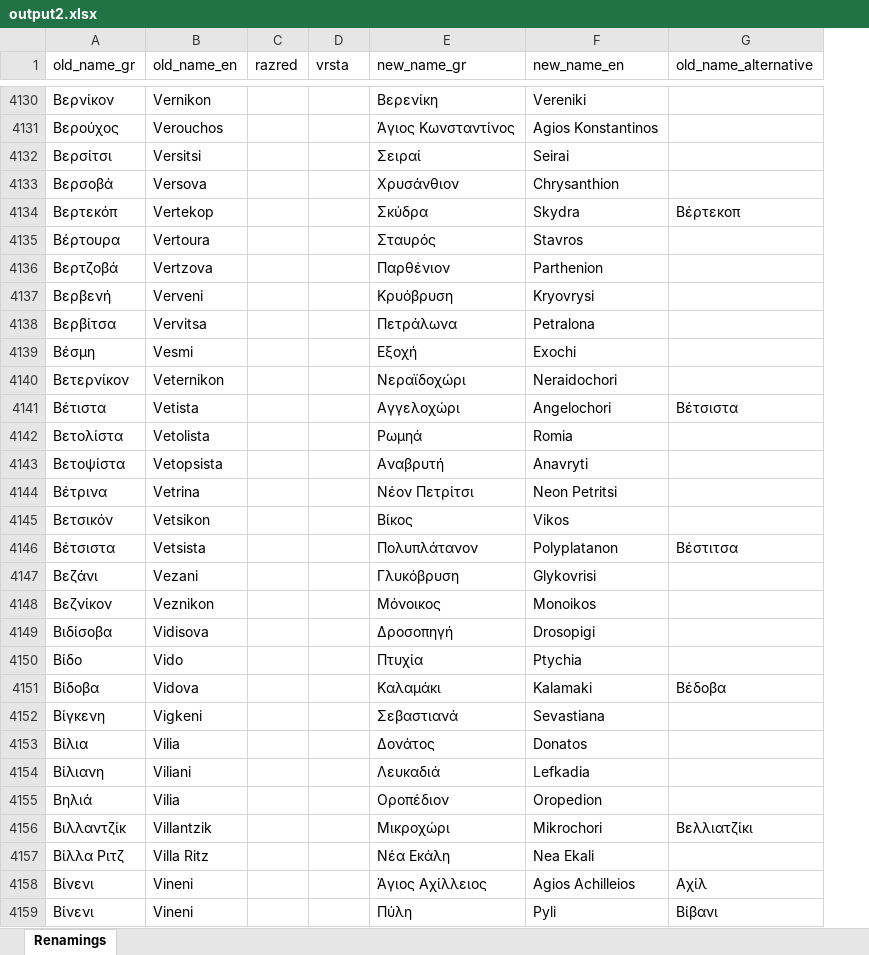
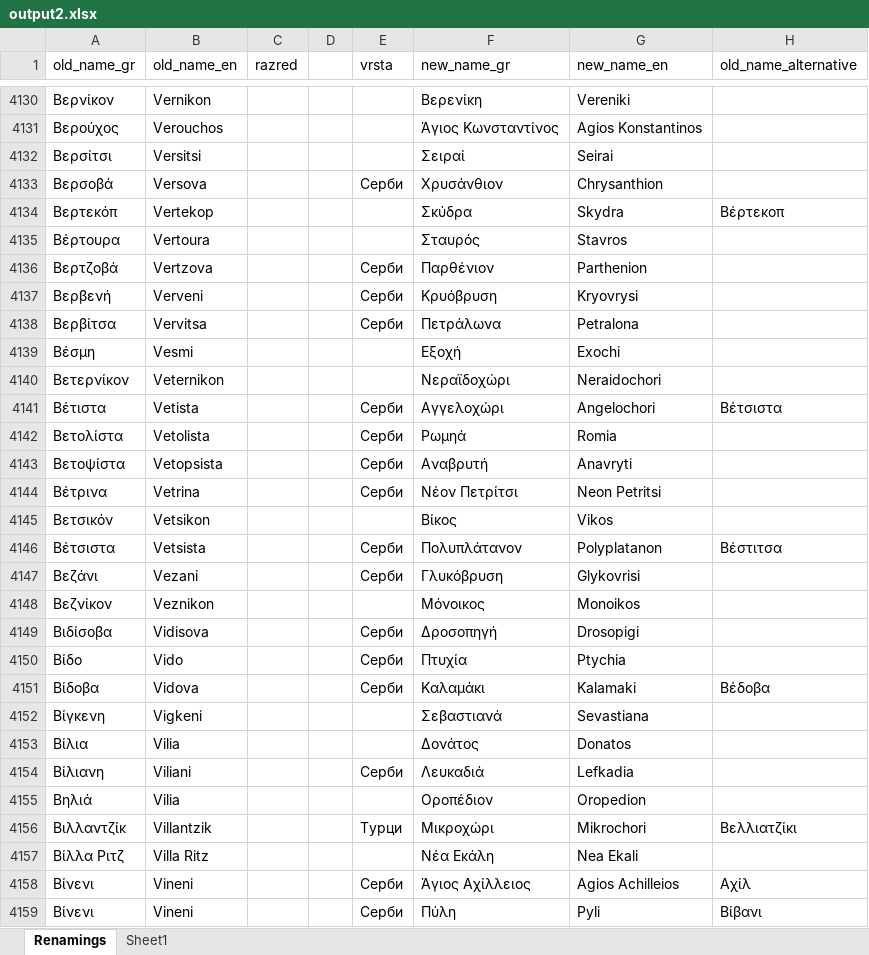
Before and after one commit to bozur/karta, an Excel workbook: scraper/output2.xlsx, sheet Renamings, drawn as a sheet; only a part is shown, gaps mark what is left out; values as stored, in another font and other column widths than the file's, no borders; addresses are those after the commit; the diff covers the shown part only; the diff names each change by its address in the sheet, - before the commit and + after, or states it on an @@ line.

```diff
--- a/scraper/output2.xlsx (sheet Renamings)
+++ b/scraper/output2.xlsx (sheet Renamings)
+sheet tab: Sheet1
+column D, empty
-E4133 (vrsta): (empty)
+E4133 (vrsta): Серби
-E4136:E4138 (vrsta): (empty)
+E4136:E4138 (vrsta): Серби
-E4141:E4144 (vrsta): (empty)
+E4141:E4144 (vrsta): Серби
-E4146:E4147 (vrsta): (empty)
+E4146:E4147 (vrsta): Серби
-E4149:E4151 (vrsta): (empty)
+E4149:E4151 (vrsta): Серби
-E4154 (vrsta): (empty)
+E4154 (vrsta): Серби
-E4156 (vrsta): (empty)
+E4156 (vrsta): Турци
-E4158:E4159 (vrsta): (empty)
+E4158:E4159 (vrsta): Серби
```
Also changed, not shown: 729 edited cells elsewhere in this sheet, 13 other files.
